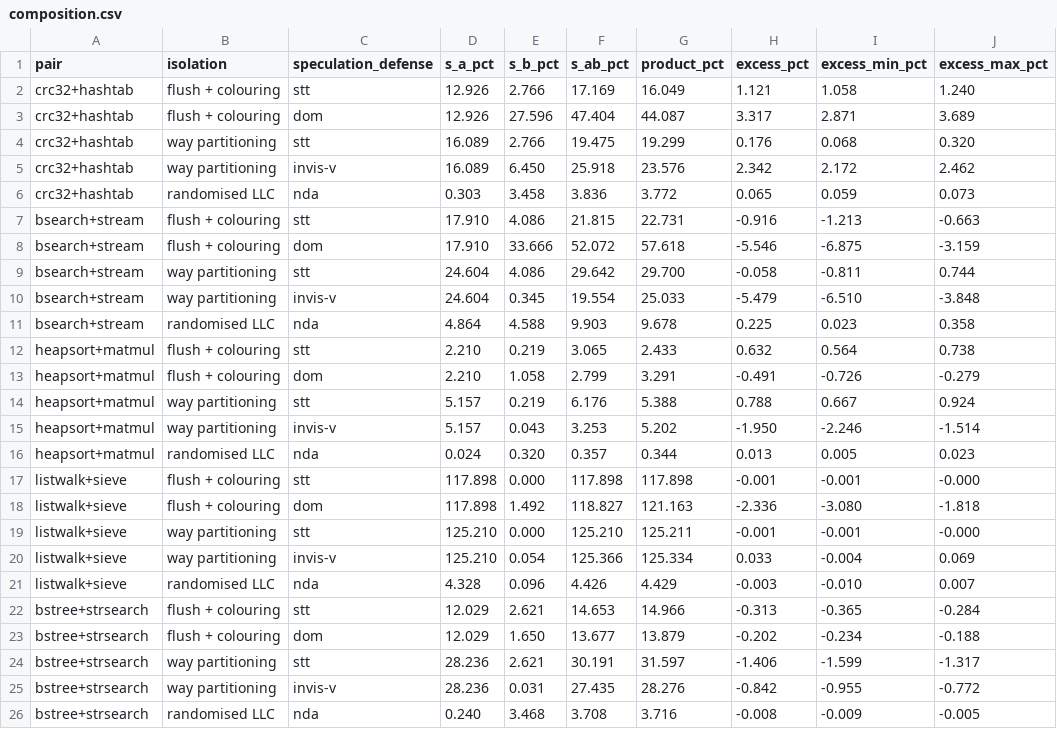
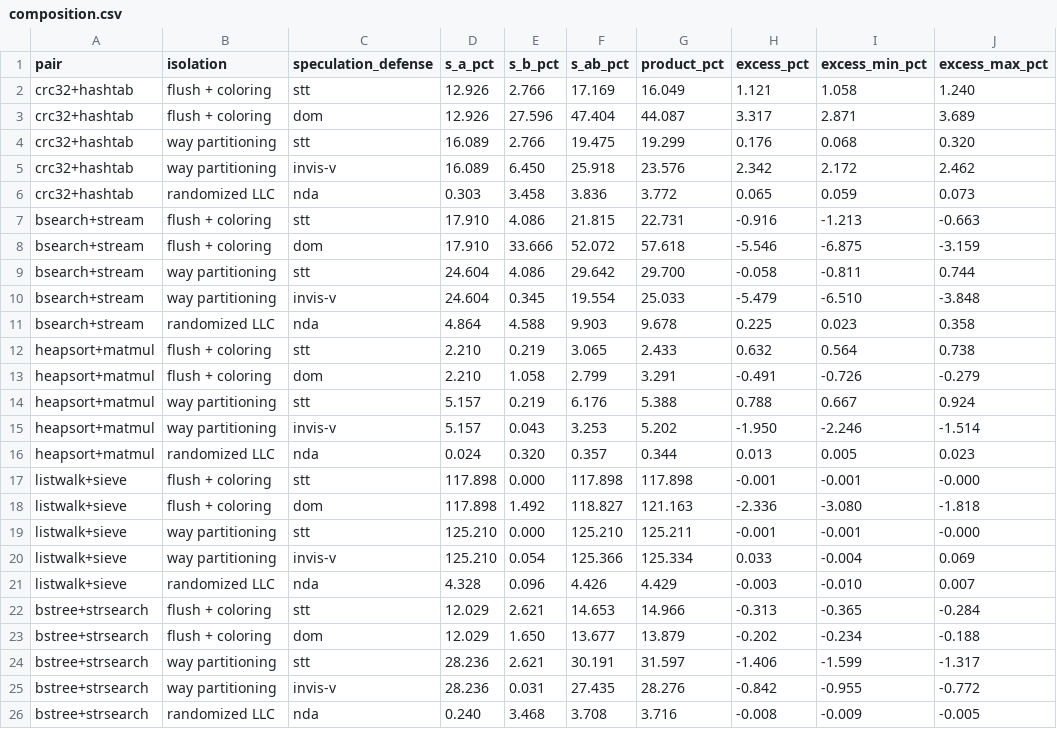
Before and after one commit to rohitshaw19092004-gif/RISCV-TermPaper-ELL305, a CSV file: study/results/composition.csv, drawn as a sheet; only a part is shown; the diff names each change by its address in the sheet, - before the commit and + after, or states it on an @@ line.

```diff
--- a/study/results/composition.csv
+++ b/study/results/composition.csv
-B2:B3 (isolation): flush + colouring
+B2:B3 (isolation): flush + coloring
-B6 (isolation): randomised LLC
+B6 (isolation): randomized LLC
-B7:B8 (isolation): flush + colouring
+B7:B8 (isolation): flush + coloring
-B11 (isolation): randomised LLC
+B11 (isolation): randomized LLC
-B12:B13 (isolation): flush + colouring
+B12:B13 (isolation): flush + coloring
-B16 (isolation): randomised LLC
+B16 (isolation): randomized LLC
-B17:B18 (isolation): flush + colouring
+B17:B18 (isolation): flush + coloring
-B21 (isolation): randomised LLC
+B21 (isolation): randomized LLC
-B22:B23 (isolation): flush + colouring
+B22:B23 (isolation): flush + coloring
-B26 (isolation): randomised LLC
+B26 (isolation): randomized LLC
```
Also changed, not shown: study/results/domains.csv, study/results/invariants.csv, 35 other files.
